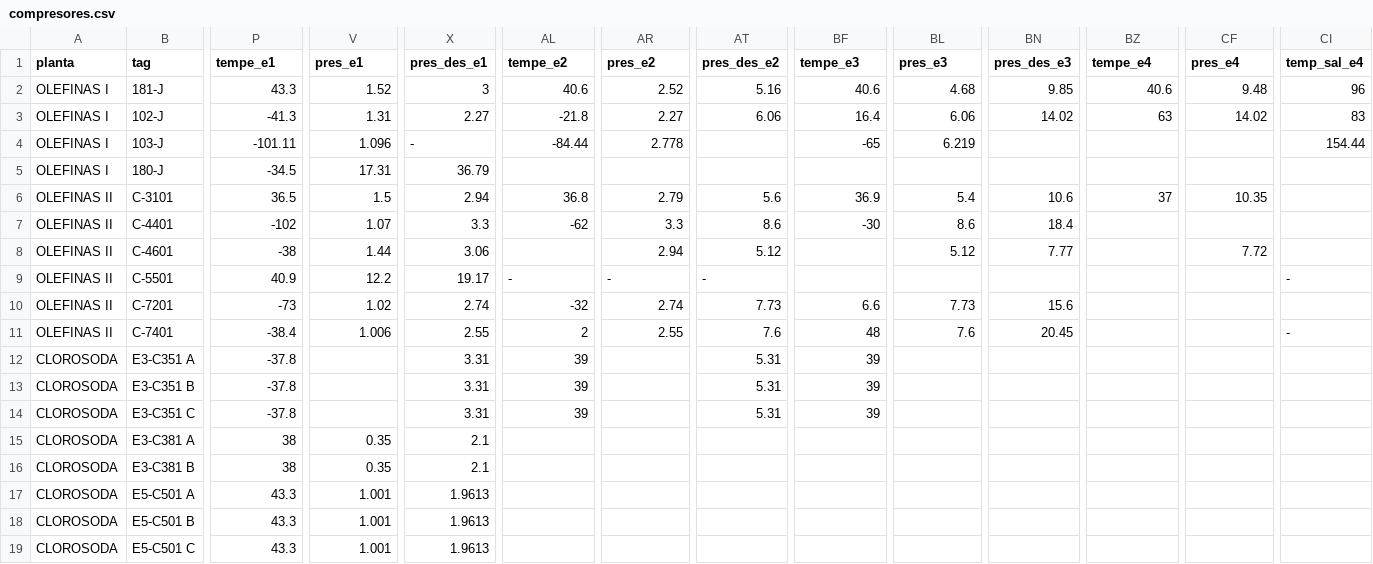
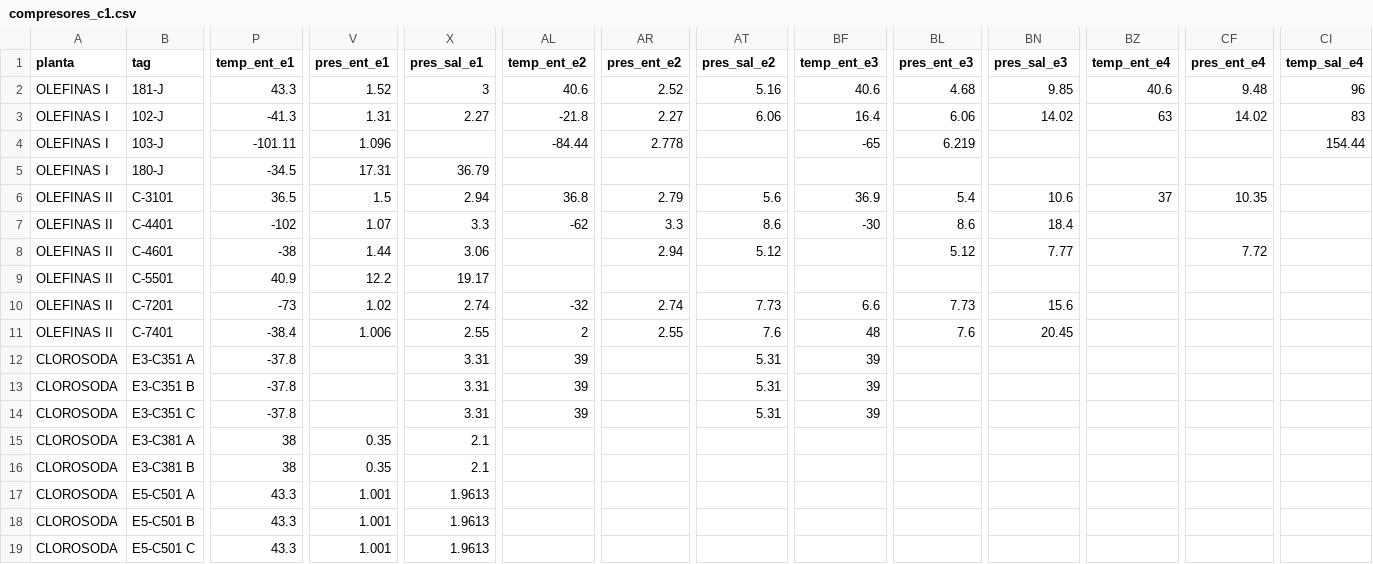
Before and after one commit to desarrollo-indesca/sievep_indesca, a CSV file: compresores/data/compresores_c1.csv (was compresores/data/compresores.csv), drawn as a sheet; only a part is shown, gaps mark what is left out; the diff covers the shown part only; the diff names each change by its address in the sheet, - before the commit and + after, or states it on an @@ line.

```diff
--- a/compresores/data/compresores.csv
+++ b/compresores/data/compresores_c1.csv
-P1: tempe_e1
+P1: temp_ent_e1
-V1: pres_e1
+V1: pres_ent_e1
-X1: pres_des_e1
+X1: pres_sal_e1
-AL1: tempe_e2
+AL1: temp_ent_e2
-AR1: pres_e2
+AR1: pres_ent_e2
-AT1: pres_des_e2
+AT1: pres_sal_e2
-BF1: tempe_e3
+BF1: temp_ent_e3
-BL1: pres_e3
+BL1: pres_ent_e3
-BN1: pres_des_e3
+BN1: pres_sal_e3
-BZ1: tempe_e4
+BZ1: temp_ent_e4
-CF1: pres_e4
+CF1: pres_ent_e4
-X4 (pres_sal_e1): -
+X4 (pres_sal_e1): (empty)
-AL9 (temp_ent_e2): -
+AL9 (temp_ent_e2): (empty)
-AR9 (pres_ent_e2): -
+AR9 (pres_ent_e2): (empty)
-AT9 (pres_sal_e2): -
+AT9 (pres_sal_e2): (empty)
-CI9 (temp_sal_e4): -
+CI9 (temp_sal_e4): (empty)
-CI11 (temp_sal_e4): -
+CI11 (temp_sal_e4): (empty)
```
Also changed, not shown: 7 edited cells elsewhere in this file, 3 other files.
